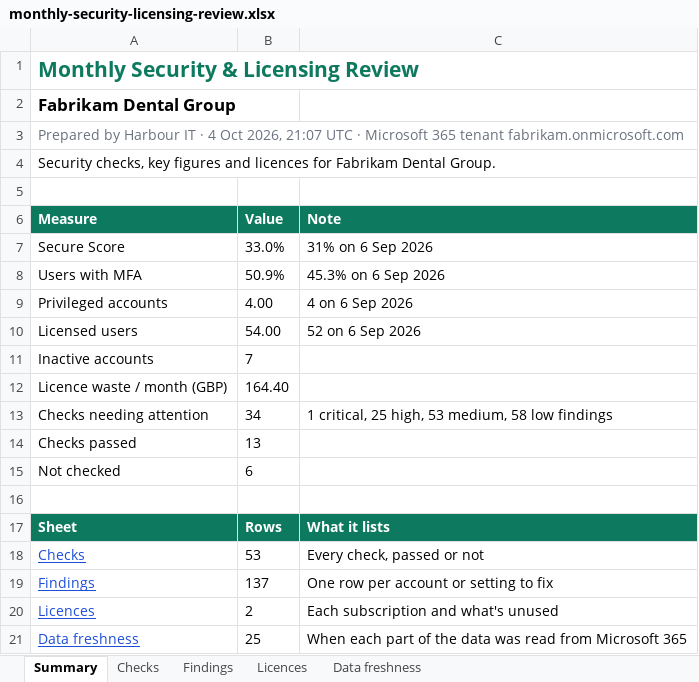
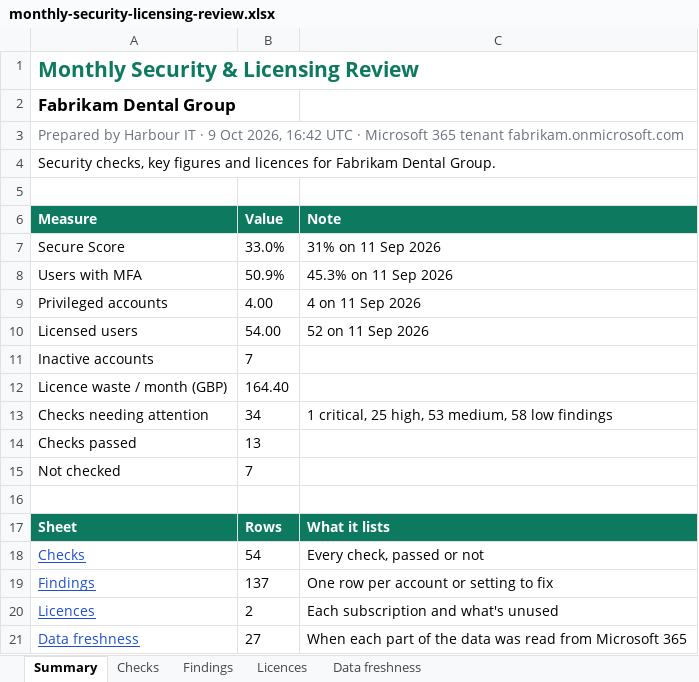
Before and after one commit to JackD99/OfficeSentry, an Excel workbook: examples/monthly-security-licensing-review.xlsx, sheet Summary, drawn as a sheet; values as stored, in another font and other column widths than the file's, no borders; the diff names each change by its address in the sheet, - before the commit and + after, or states it on an @@ line.

```diff
--- a/examples/monthly-security-licensing-review.xlsx (sheet Summary)
+++ b/examples/monthly-security-licensing-review.xlsx (sheet Summary)
-A3 (Measure): …IT · 4 Oct 2026, 21:07 UTC ·…
+A3 (Measure): …IT · 9 Oct 2026, 16:42 UTC ·…
-C7 (Note): 31% on 6 Sep 2026
+C7 (Note): 31% on 11 Sep 2026
-C8 (Note): 45.3% on 6 Sep 2026
+C8 (Note): 45.3% on 11 Sep 2026
-C9 (Note): 4 on 6 Sep 2026
+C9 (Note): 4 on 11 Sep 2026
-C10 (Note): 52 on 6 Sep 2026
+C10 (Note): 52 on 11 Sep 2026
-B15 (Value): 6
+B15 (Value): 7
-B18 (Value): 53
+B18 (Value): 54
-B21 (Value): 25
+B21 (Value): 27
```
Also changed, not shown: sheet Data freshness, sheet Findings, sheet Checks, 50 other files.
